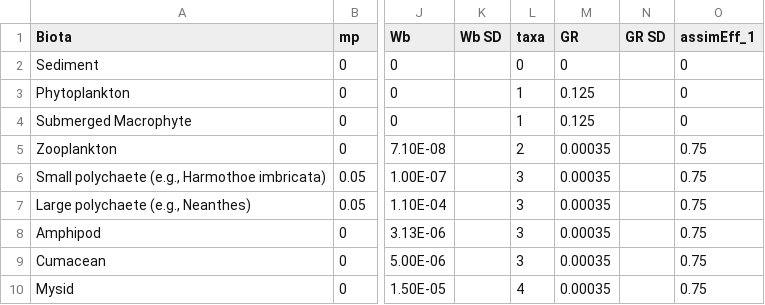
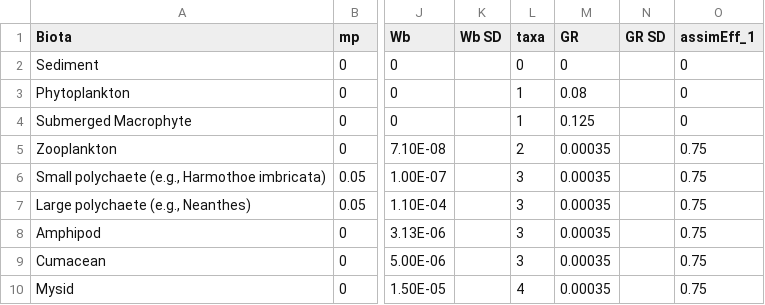
Before and after one commit to SCCWRP/SQO_web, a CSV file: data/biota.csv, drawn as a sheet; only a part is shown, gaps mark what is left out; the diff names each change by its address in the sheet, - before the commit and + after, or states it on an @@ line.

```diff
--- a/data/biota.csv
+++ b/data/biota.csv
-M3 (GR): 0.125
+M3 (GR): 0.08
```
Also changed, not shown: 3 other files.
